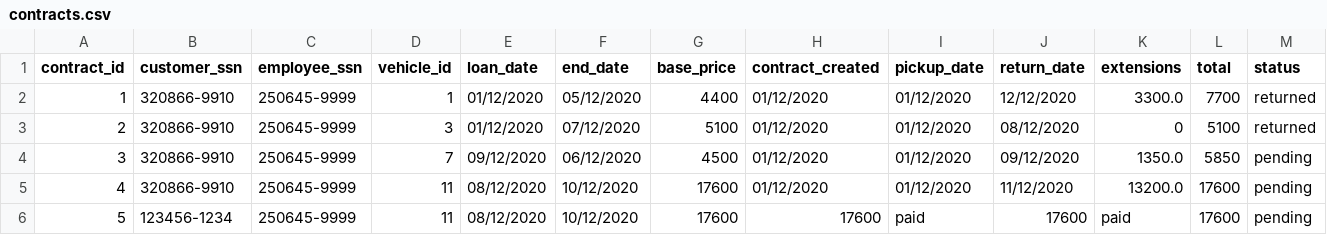
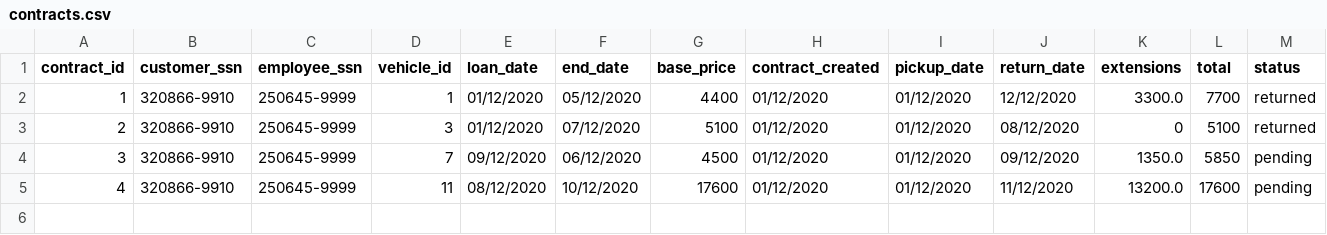
Before and after one commit to ThorRafnar/NaNAirCarRental, a CSV file: src/data_layer/data_files/contracts.csv, drawn as a sheet.

Commit message:
Contract ui er alveg að koma, vantar smá logic og við erum gucci

```diff
--- a/src/data_layer/data_files/contracts.csv
+++ b/src/data_layer/data_files/contracts.csv
@@ -5,2 +5 @@ contract_id,customer_ssn,employee_ssn,vehicle_id,loan_date,end_date,base_price,c
 4,320866-9910,250645-9999,11,08/12/2020,10/12/2020,17600,01/12/2020,01/12/2020,11/12/2020,13200.0,17600,pending
-5,123456-1234,250645-9999,11,08/12/2020,10/12/2020,17600,17600,paid,17600,paid,17600,pending
```
Also changed, not shown: src/data_layer/data_files/destinations.csv, 4 other files.
